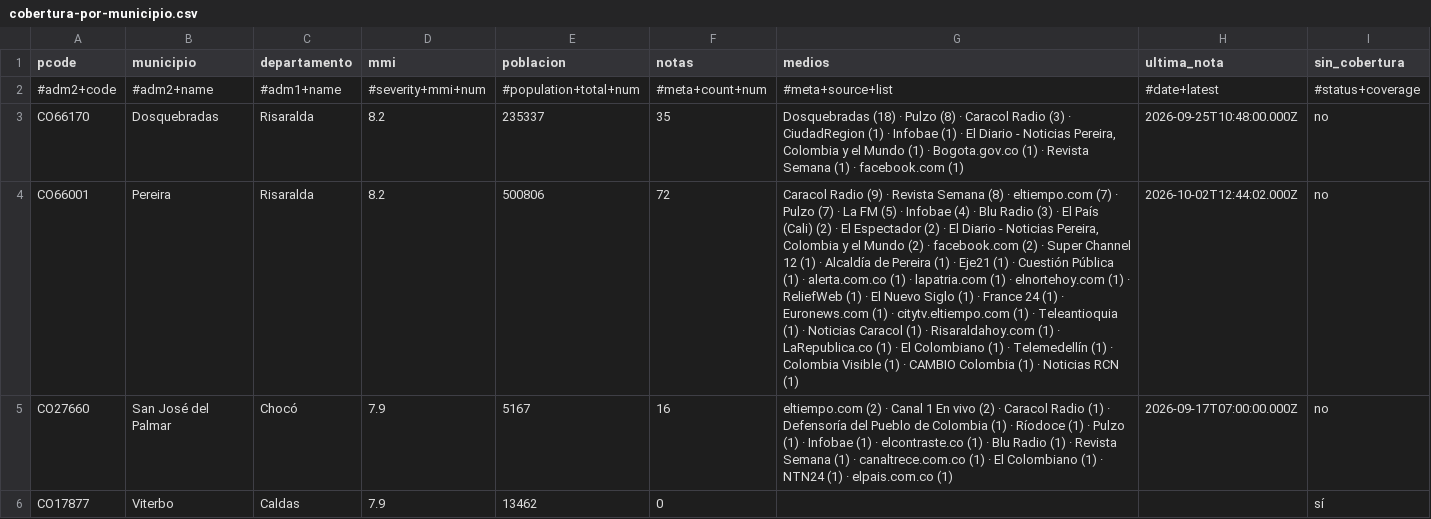
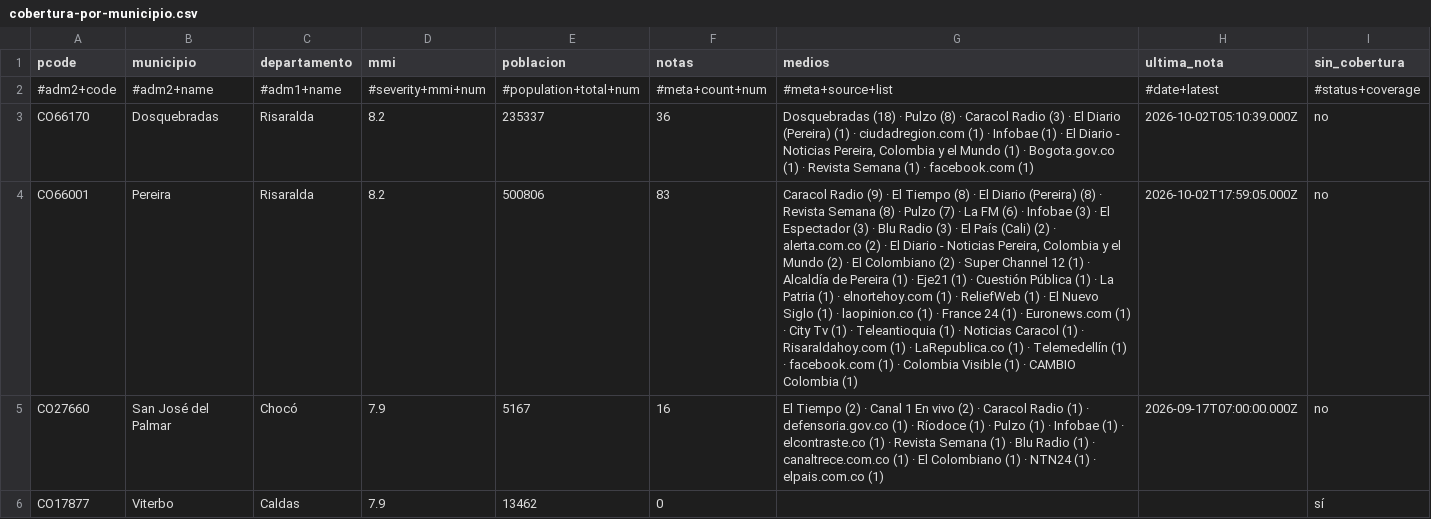
Before and after one commit to YesidAlmanzaGamba/report_cali, a CSV file: data/export/cobertura-por-municipio.csv, drawn as a sheet; only a part is shown; the diff covers the shown part only; the diff names each change by its address in the sheet, - before the commit and + after, or states it on an @@ line.

```diff
--- a/data/export/cobertura-por-municipio.csv
+++ b/data/export/cobertura-por-municipio.csv
-F3 (notas): 35
+F3 (notas): 36
-G3 (medios): …(3) · CiudadRegion (1) ·…
+G3 (medios): …(3) · El Diario (Pereira) (1) · ciudadregion.com (1) ·…
-H3 (ultima_nota): 2026-09-25T10:48:00.000Z
+H3 (ultima_nota): 2026-10-02T05:10:39.000Z
-F4 (notas): 72
+F4 (notas): 83
-G4 (medios): …(9) · Revista Semana (8) · eltiempo.com (7) · Pulzo (7) · La FM (5) · Infobae (4) · Blu Radio (3) · El País (Cali) (2) · El Espectador (2) · El Diario - Noticias Pereira, Colombia y el Mundo (2) · facebook.com (2) · Super Channel 12 (1) · Alcaldía de Pereira (1) · Eje21 (1) · Cuestión Pública (1) · alerta.com.co (1) · lapatria.com (1) · elnortehoy.com (1) · ReliefWeb (1) · El Nuevo Siglo (1) · France 24 (1) · Euronews.com (1) · citytv.eltiempo.com (1) · Teleantioquia (1) · Noticias Caracol (1) · Risaraldahoy.com (1) · LaRepublica.co (1) · El Colombiano (1) · Telemedellín (1) · Colombia Visible (1) · CAMBIO Colombia (1) · Noticias RCN (1)
+G4 (medios): …(9) · El Tiempo (8) · El Diario (Pereira) (8) · Revista Semana (8) · Pulzo (7) · La FM (6) · Infobae (3) · El Espectador (3) · Blu Radio (3) · El País (Cali) (2) · alerta.com.co (2) · El Diario - Noticias Pereira, Colombia y el Mundo (2) · El Colombiano (2) · Super Channel 12 (1) · Alcaldía de Pereira (1) · Eje21 (1) · Cuestión Pública (1) · La Patria (1) · elnortehoy.com (1) · ReliefWeb (1) · El Nuevo Siglo (1) · laopinion.co (1) · France 24 (1) · Euronews.com (1) · City Tv (1) · Teleantioquia (1) · Noticias Caracol (1) · Risaraldahoy.com (1) · LaRepublica.co (1) · Telemedellín (1) · facebook.com (1) · Colombia Visible (1) · CAMBIO Colombia (1)
-H4 (ultima_nota): 2026-10-02T12:44:02.000Z
+H4 (ultima_nota): 2026-10-02T17:59:05.000Z
-G5 (medios): eltiempo.com (2) · Canal 1 En vivo (2) · Caracol Radio (1) · Defensoría del Pueblo de Colombia (1) · Ríodoce (1) · Pulzo (1) · Infobae (1) · elcontraste.co (1) · Blu Radio (1) · Revista Semana (1) ·…
+G5 (medios): El Tiempo (2) · Canal 1 En vivo (2) · Caracol Radio (1) · defensoria.gov.co (1) · Ríodoce (1) · Pulzo (1) · Infobae (1) · elcontraste.co (1) · Revista Semana (1) · Blu Radio (1) ·…
```
Also changed, not shown: 1 added row, 1 removed row and 38 edited cells elsewhere in this file, 5 other files.
